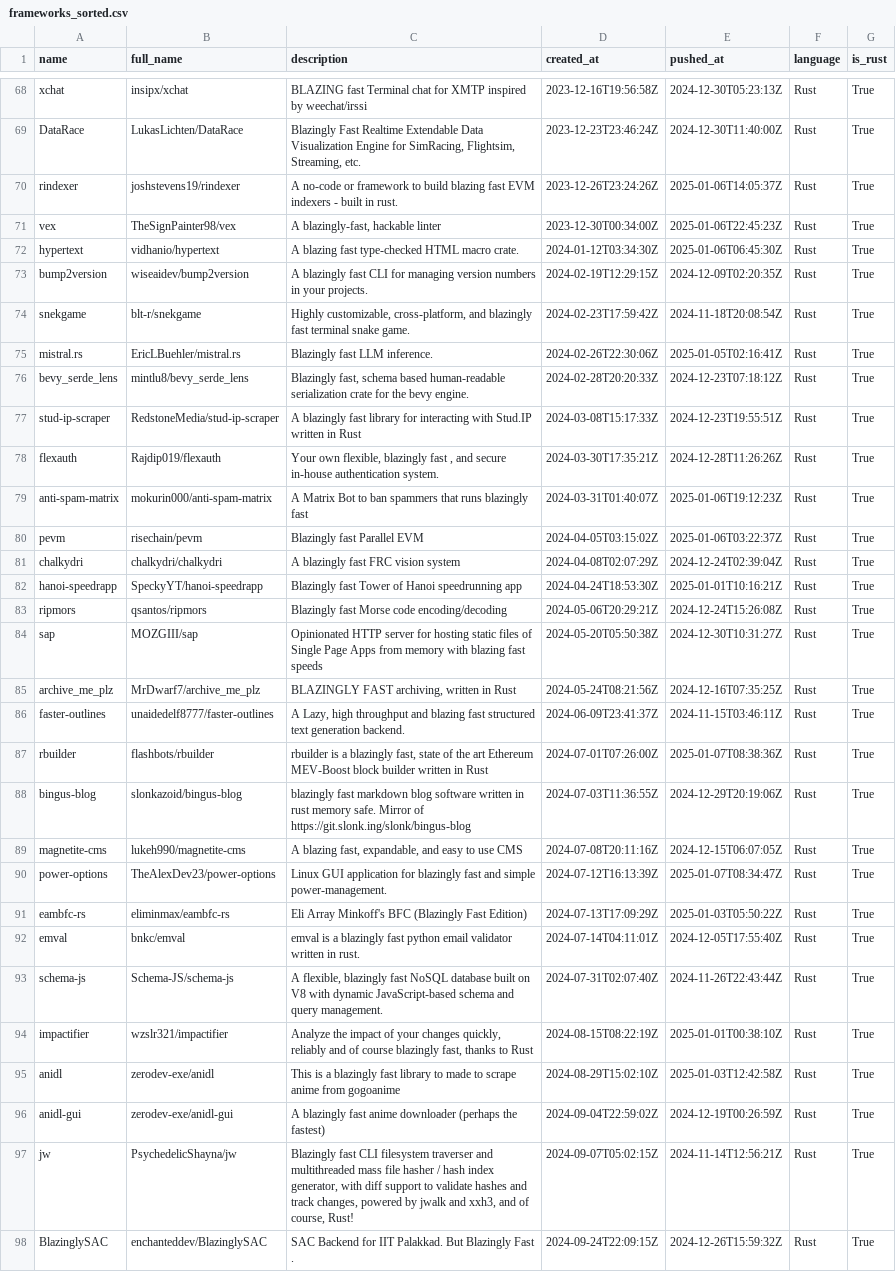
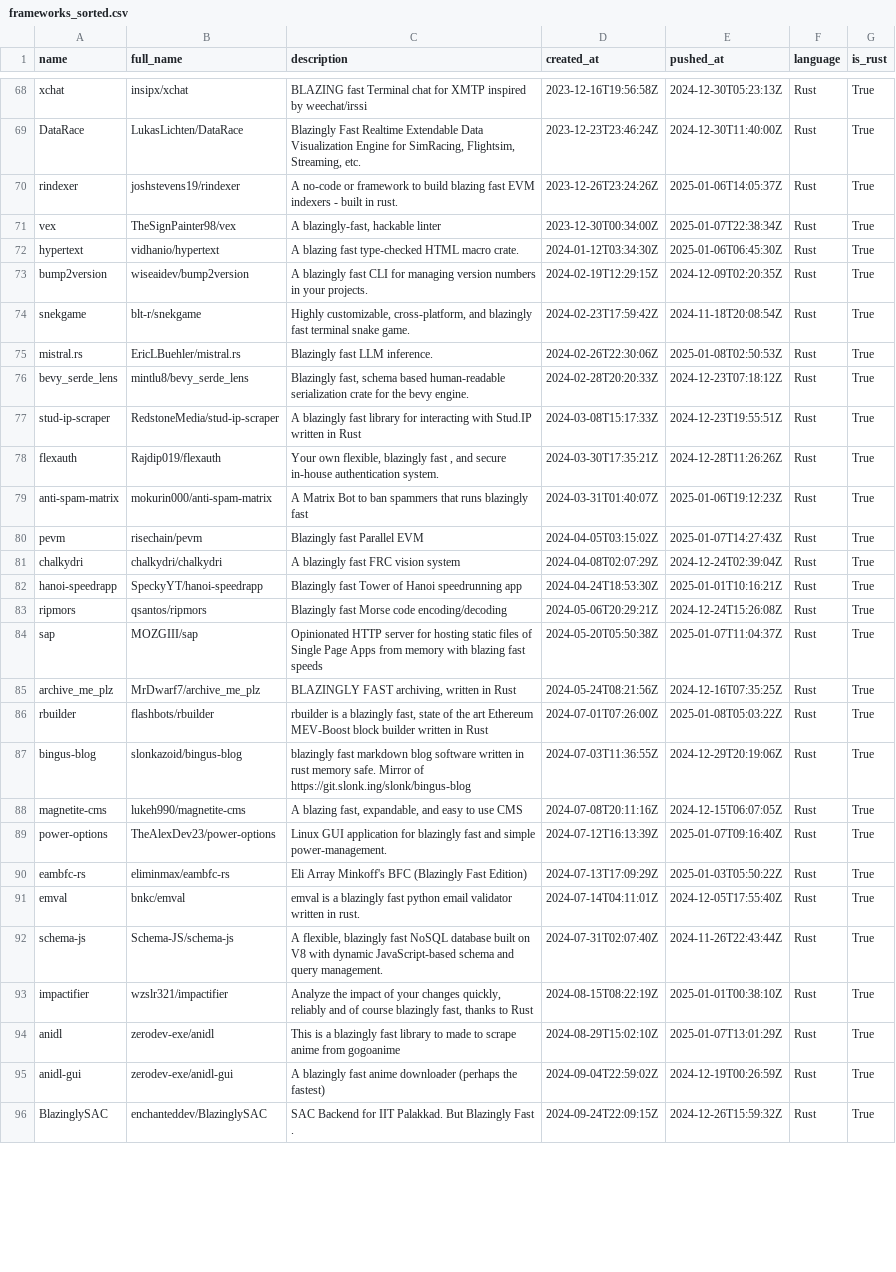
Before and after one commit to ninpnin/days-since-blazingly-fast, a CSV file: data/frameworks_sorted.csv, drawn as a sheet; only a part is shown, gaps mark what is left out; the diff covers the shown part only.

```diff
--- a/data/frameworks_sorted.csv
+++ b/data/frameworks_sorted.csv
@@ -70,3 +70,3 @@ DataRace,LukasLichten/DataRace,"Blazingly Fast Realtime Extendable Data Visualiz
 rindexer,joshstevens19/rindexer,A no-code or framework to build blazing fast EVM indexers - built in rust.,2023-12-26T23:24:26Z,2025-01-06T14:05:37Z,Rust,True
-vex,TheSignPainter98/vex,"A blazingly-fast, hackable linter",2023-12-30T00:34:00Z,2025-01-06T22:45:23Z,Rust,True
+vex,TheSignPainter98/vex,"A blazingly-fast, hackable linter",2023-12-30T00:34:00Z,2025-01-07T22:38:34Z,Rust,True
 hypertext,vidhanio/hypertext,A blazing fast type-checked HTML macro crate.,2024-01-12T03:34:30Z,2025-01-06T06:45:30Z,Rust,True
@@ -74,3 +74,3 @@ bump2version,wiseaidev/bump2version, A blazingly fast CLI for managing version n
 snekgame,blt-r/snekgame,"Highly customizable, cross-platform, and blazingly fast terminal snake game.",2024-02-23T17:59:42Z,2024-11-18T20:08:54Z,Rust,True
-mistral.rs,EricLBuehler/mistral.rs,Blazingly fast LLM inference.,2024-02-26T22:30:06Z,2025-01-05T02:16:41Z,Rust,True
+mistral.rs,EricLBuehler/mistral.rs,Blazingly fast LLM inference.,2024-02-26T22:30:06Z,2025-01-08T02:50:53Z,Rust,True
 bevy_serde_lens,mintlu8/bevy_serde_lens,"Blazingly fast, schema based human-readable serialization crate for the bevy engine.",2024-02-28T20:20:33Z,2024-12-23T07:18:12Z,Rust,True
@@ -79,3 +79,3 @@ flexauth,Rajdip019/flexauth,"Your own flexible, blazingly fast , and secure in-h
 anti-spam-matrix,mokurin000/anti-spam-matrix,A Matrix Bot to ban spammers that runs blazingly fast ,2024-03-31T01:40:07Z,2025-01-06T19:12:23Z,Rust,True
-pevm,risechain/pevm,Blazingly fast Parallel EVM,2024-04-05T03:15:02Z,2025-01-06T03:22:37Z,Rust,True
+pevm,risechain/pevm,Blazingly fast Parallel EVM,2024-04-05T03:15:02Z,2025-01-07T14:27:43Z,Rust,True
 chalkydri,chalkydri/chalkydri,A blazingly fast FRC vision system,2024-04-08T02:07:29Z,2024-12-24T02:39:04Z,Rust,True
@@ -83,9 +83,8 @@ hanoi-speedrapp,SpeckyYT/hanoi-speedrapp,Blazingly fast Tower of Hanoi speedrunn
 ripmors,qsantos/ripmors,Blazingly fast Morse code encoding/decoding,2024-05-06T20:29:21Z,2024-12-24T15:26:08Z,Rust,True
-sap,MOZGIII/sap,Opinionated HTTP server for hosting static files of Single Page Apps from memory with blazing fast speeds,2024-05-20T05:50:38Z,2024-12-30T10:31:27Z,Rust,True
+sap,MOZGIII/sap,Opinionated HTTP server for hosting static files of Single Page Apps from memory with blazing fast speeds,2024-05-20T05:50:38Z,2025-01-07T11:04:37Z,Rust,True
 archive_me_plz,MrDwarf7/archive_me_plz,"BLAZINGLY  FAST  archiving, written in Rust ",2024-05-24T08:21:56Z,2024-12-16T07:35:25Z,Rust,True
-faster-outlines,unaidedelf8777/faster-outlines,"A Lazy, high throughput and blazing fast structured text generation backend.",2024-06-09T23:41:37Z,2024-11-15T03:46:11Z,Rust,True
-rbuilder,flashbots/rbuilder,"rbuilder is a blazingly fast, state of the art Ethereum MEV-Boost block builder written in Rust",2024-07-01T07:26:00Z,2025-01-07T08:38:36Z,Rust,True
+rbuilder,flashbots/rbuilder,"rbuilder is a blazingly fast, state of the art Ethereum MEV-Boost block builder written in Rust",2024-07-01T07:26:00Z,2025-01-08T05:03:22Z,Rust,True
 bingus-blog,slonkazoid/bingus-blog,blazingly fast markdown blog software written in rust memory safe. Mirror of https://git.slonk.ing/slonk/bingus-blog,2024-07-03T11:36:55Z,2024-12-29T20:19:06Z,Rust,True
 magnetite-cms,lukeh990/magnetite-cms,"A blazing fast, expandable, and easy to use CMS",2024-07-08T20:11:16Z,2024-12-15T06:07:05Z,Rust,True
-power-options,TheAlexDev23/power-options,Linux GUI application for blazingly fast and simple power-management.,2024-07-12T16:13:39Z,2025-01-07T08:34:47Z,Rust,True
+power-options,TheAlexDev23/power-options,Linux GUI application for blazingly fast and simple power-management.,2024-07-12T16:13:39Z,2025-01-07T09:16:40Z,Rust,True
 eambfc-rs,eliminmax/eambfc-rs, Eli Array Minkoff's BFC (Blazingly Fast Edition),2024-07-13T17:09:29Z,2025-01-03T05:50:22Z,Rust,True
@@ -94,5 +93,4 @@ schema-js,Schema-JS/schema-js,"A flexible, blazingly fast NoSQL database built o
 impactifier,wzslr321/impactifier,"Analyze the impact of your changes quickly, reliably and of course blazingly fast, thanks to Rust  ",2024-08-15T08:22:19Z,2025-01-01T00:38:10Z,Rust,True
-anidl,zerodev-exe/anidl,This is a blazingly fast library to made to scrape anime from gogoanime,2024-08-29T15:02:10Z,2025-01-03T12:42:58Z,Rust,True
+anidl,zerodev-exe/anidl,This is a blazingly fast library to made to scrape anime from gogoanime,2024-08-29T15:02:10Z,2025-01-07T13:01:29Z,Rust,True
 anidl-gui,zerodev-exe/anidl-gui,A blazingly fast anime downloader (perhaps the fastest),2024-09-04T22:59:02Z,2024-12-19T00:26:59Z,Rust,True
-jw,PsychedelicShayna/jw," Blazingly fast CLI filesystem traverser and multithreaded mass file hasher / hash index generator, with diff support to validate hashes and track changes, powered by jwalk and xxh3, and of course, Rust! ",2024-09-07T05:02:15Z,2024-11-14T12:56:21Z,Rust,True
 BlazinglySAC,enchanteddev/BlazinglySAC,SAC Backend for IIT Palakkad. But Blazingly Fast .,2024-09-24T22:09:15Z,2024-12-26T15:59:32Z,Rust,True
```
Also changed, not shown: 4 added rows, 1 removed row and 25 edited cells elsewhere in this file, data/aggregated_results.csv, data/sample.csv, 6 other files.
